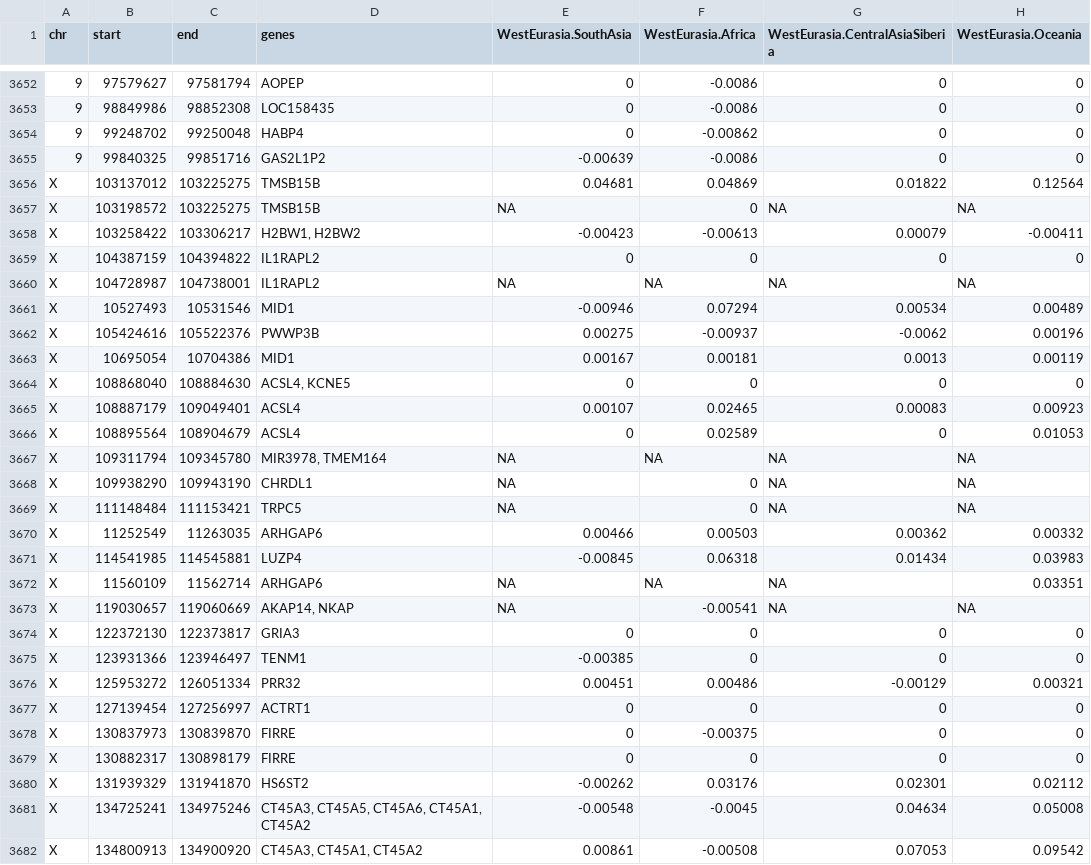
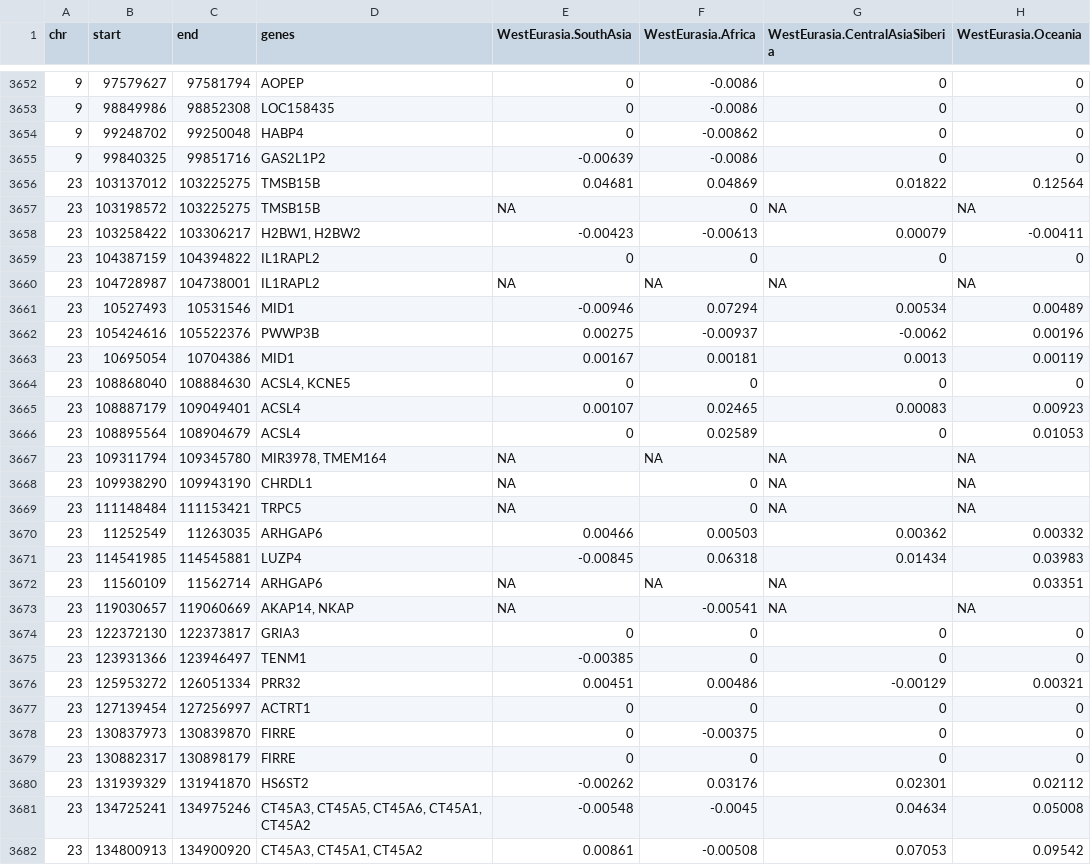
Before and after one commit to LuciaBazanW/cnv_sgdp, a CSV file: scripts/vst_gene_anotation.csv, drawn as a sheet; only a part is shown, gaps mark what is left out; the diff covers the shown part only; the diff names each change by its address in the sheet, - before the commit and + after, or states it on an @@ line.

```diff
--- a/scripts/vst_gene_anotation.csv
+++ b/scripts/vst_gene_anotation.csv
-A3656:A3682 (chr): X
+A3656:A3682 (chr): 23
```
Also changed, not shown: 135 edited cells elsewhere in this file, 43 other files.
